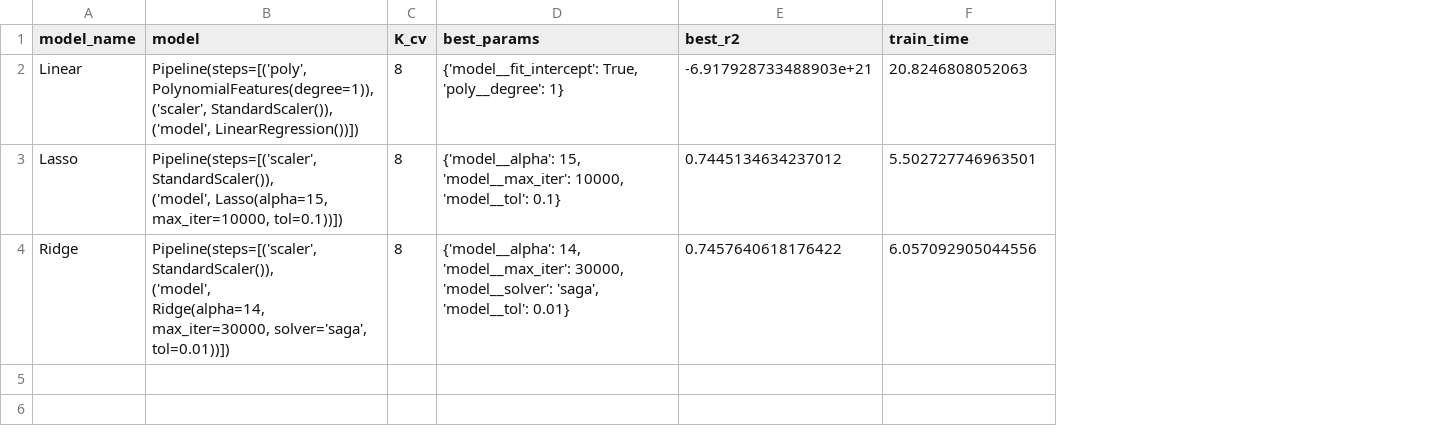
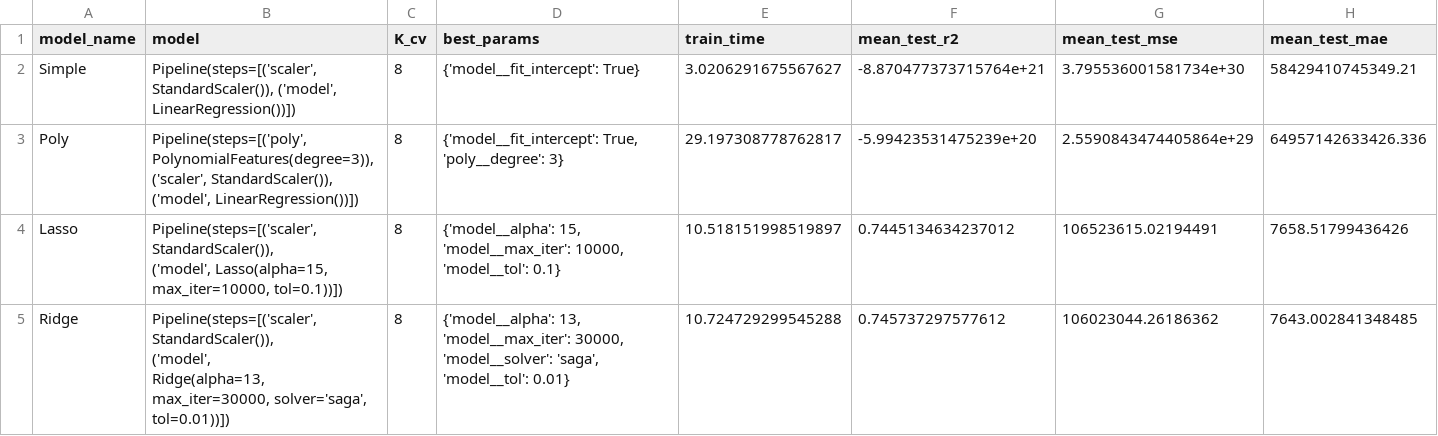
Before and after one commit to Acnosan/univ_phones_price_prediction, a CSV file: grid_search_results.csv, drawn as a sheet; removed rows and columns are numbered as before the commit, all else as after; ↵ is a line break in a cell; the diff names each change by its address in the sheet, - before the commit and + after, or states it on an @@ line.

Commit message:
adding multiple predictions for all models

```diff
--- a/grid_search_results.csv
+++ b/grid_search_results.csv
-column E (best_r2), rows 3-4: 0.7445134634237012 | 0.7457640618176422
+column F (mean_test_r2), rows 4-5: 0.7445134634237012 | 0.745737297577612
+column G (mean_test_mse), rows 4-5: 106523615.02194491 | 106023044.26186362
+column H (mean_test_mae), rows 4-5: 7658.51799436426 | 7643.002841348485
-row 2: Linear | Pipeline(steps=[('poly', PolynomialFeatures(degree=1)), ↵ ('scaler', StandardScaler()), ('model', LinearRegression())]) | 8 | {'model__fit_intercept': True, 'poly__degree': 1} | -6.917928733488903e+21 | 20.8246808052063
+row 2: Simple | Pipeline(steps=[('scaler', StandardScaler()), ('model', LinearRegression())]) | 8 | {'model__fit_intercept': True} | 3.0206291675567627 | -8.870477373715764e+21 | 3.795536001581734e+30 | 58429410745349.21
+row 3: Poly | Pipeline(steps=[('poly', PolynomialFeatures(degree=3)), ↵ ('scaler', StandardScaler()), ('model', LinearRegression())]) | 8 | {'model__fit_intercept': True, 'poly__degree': 3} | 29.197308778762817 | -5.99423531475239e+20 | 2.5590843474405864e+29 | 64957142633426.336
-E4 (train_time): 5.502727746963501
+E4 (train_time): 10.518151998519897
-B5 (model): …StandardScaler()), ↵ ('model', ↵ Ridge(alpha=14, max_iter=30000, solver='saga',…
+B5 (model): …StandardScaler()), ↵ ('model', ↵ Ridge(alpha=13, max_iter=30000, solver='saga',…
-D5 (best_params): {'model__alpha': 14, 'model__max_iter': 30000,…
+D5 (best_params): {'model__alpha': 13, 'model__max_iter': 30000,…
-E5 (train_time): 6.057092905044556
+E5 (train_time): 10.724729299545288
```
Also changed, not shown: 3 other files.
